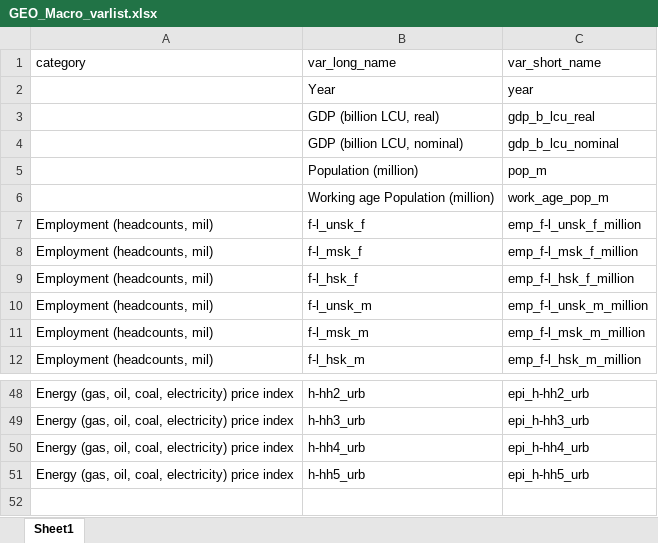
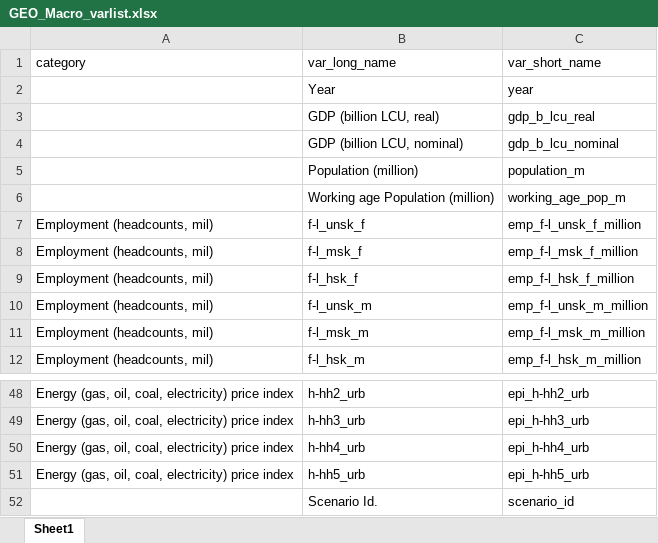
Before and after one commit to rvconsulting/geo-ccdr24, an Excel workbook: data/sam/GEO_Macro_varlist.xlsx, sheet Sheet1, drawn as a sheet; only a part is shown, gaps mark what is left out; values as stored, in another font and other column widths than the file's, no borders; the diff names each change by its address in the sheet, - before the commit and + after, or states it on an @@ line.

Commit message:
Processed Macro Scenario Information

```diff
--- a/data/sam/GEO_Macro_varlist.xlsx (sheet Sheet1)
+++ b/data/sam/GEO_Macro_varlist.xlsx (sheet Sheet1)
-C5 (var_short_name): pop_m
+C5 (var_short_name): population_m
-C6 (var_short_name): work_age_pop_m
+C6 (var_short_name): working_age_pop_m
+row 52:  | Scenario Id. | scenario_id
```
Also changed, not shown: data/sam/MacroScenarioInformation_GEO.xlsx, 1 other file.
